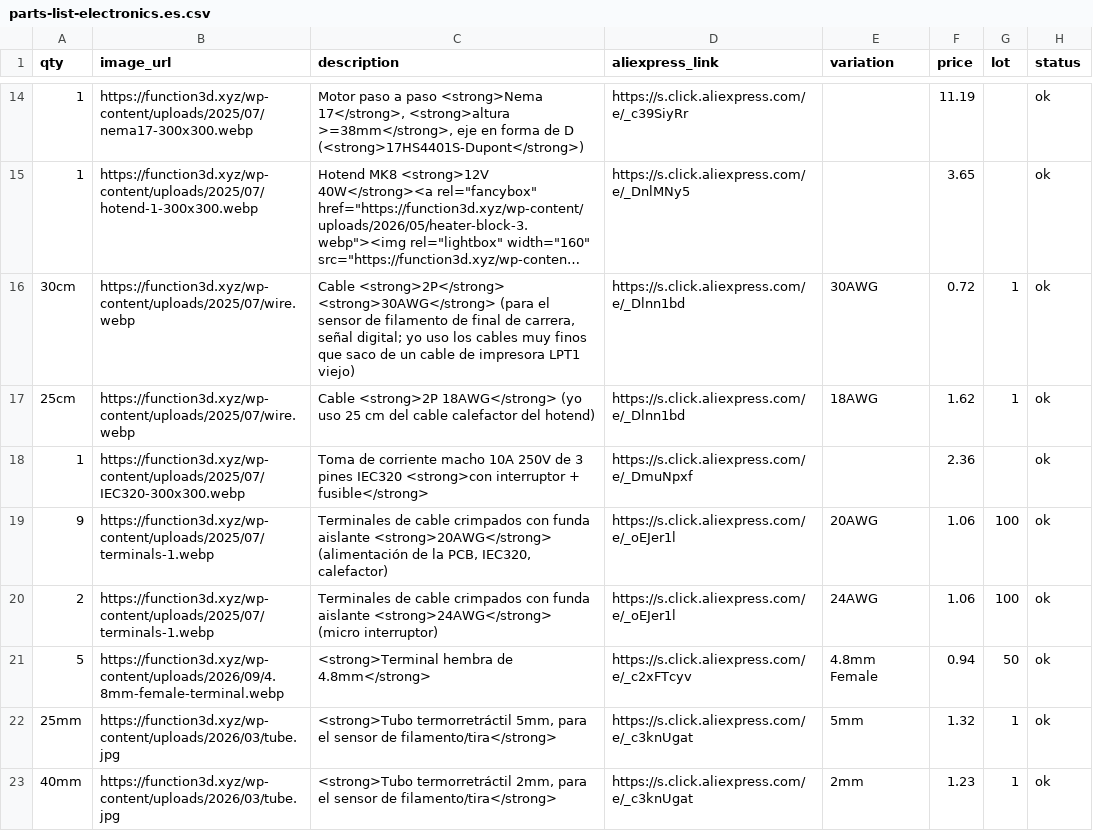
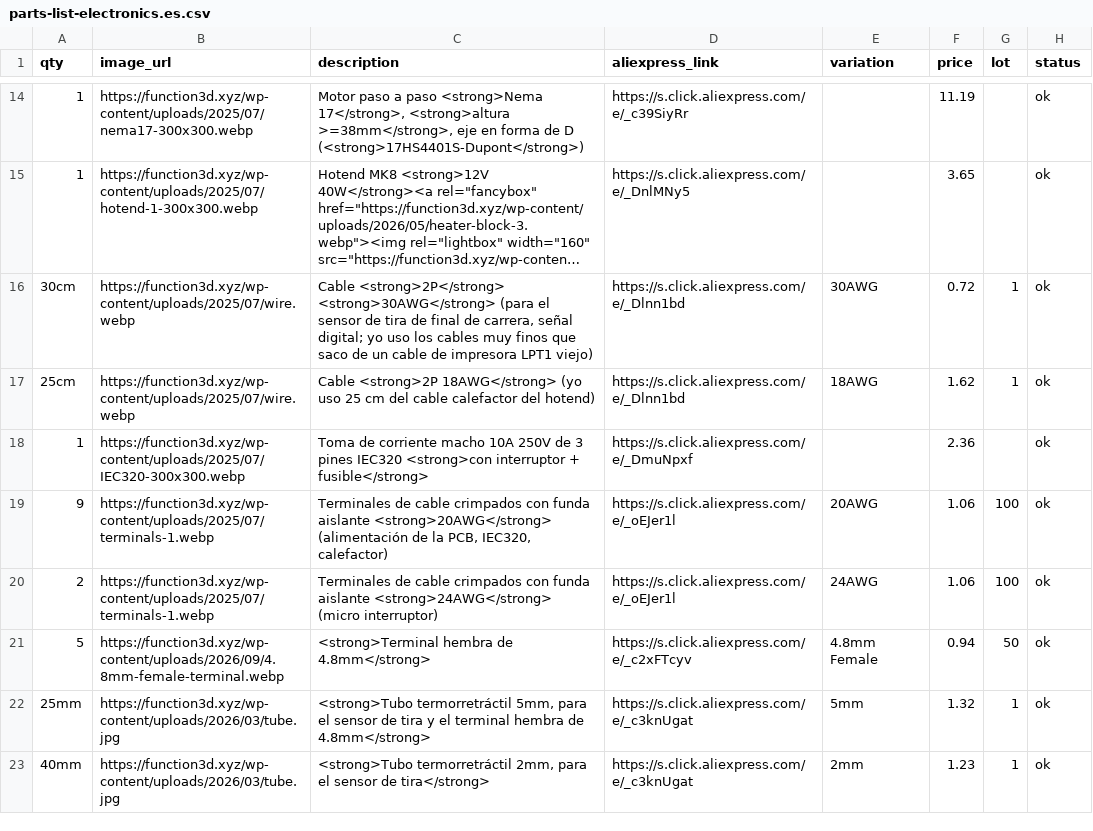
Before and after one commit to function3d/petalot, a CSV file: parts-list-electronics.es.csv, drawn as a sheet; only a part is shown, gaps mark what is left out; long unchanged cells end in …; the diff names each change by its address in the sheet, - before the commit and + after, or states it on an @@ line.

```diff
--- a/parts-list-electronics.es.csv
+++ b/parts-list-electronics.es.csv
-C16 (description): …sensor de filamento de final…
+C16 (description): …sensor de tira de final…
-C22 (description): …sensor de filamento/tira</strong>
+C22 (description): …sensor de tira y el terminal hembra de 4.8mm</strong>
-C23 (description): …sensor de filamento/tira</strong>
+C23 (description): …sensor de tira</strong>
```
Also changed, not shown: parts-list-electronics.csv, 2 other files.
